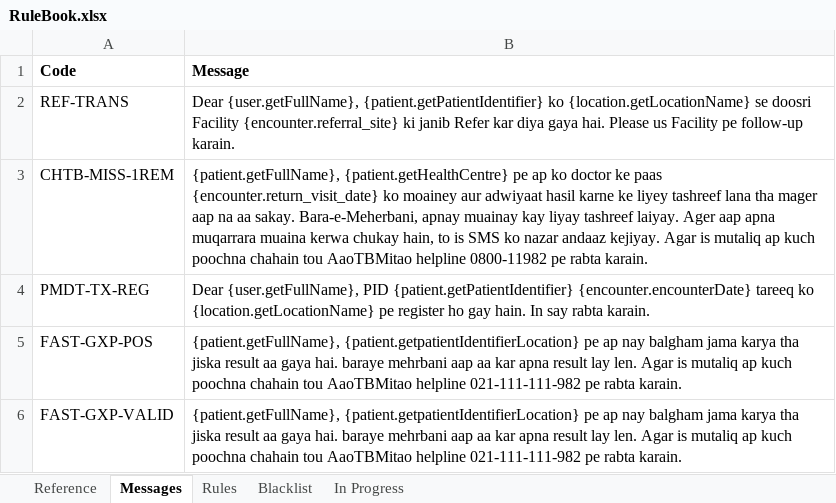
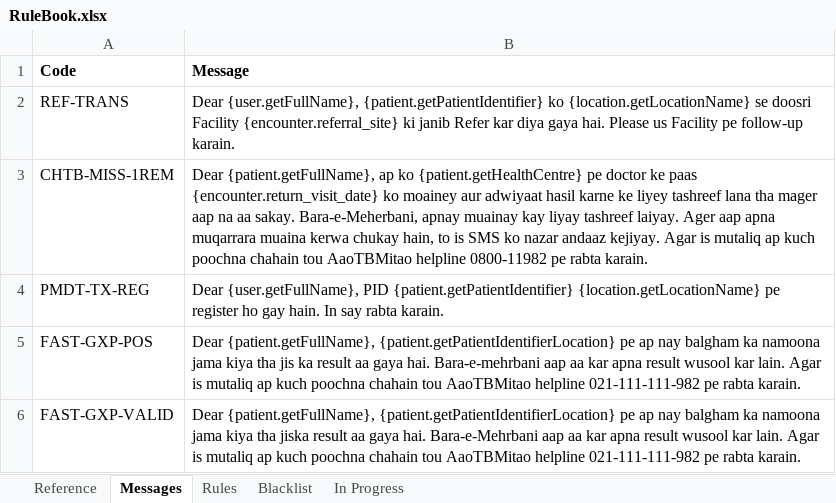
Before and after one commit to InteractiveHealthSolutions/gfatm-notifications-sms, an Excel workbook: src/main/resources/rules/RuleBook.xlsx, sheet Messages, drawn as a sheet; values as stored, in another font and other column widths than the file's, no borders; the diff names each change by its address in the sheet, - before the commit and + after, or states it on an @@ line.

Commit message:
- In AbstractSmsNotification, getContactFromRule() method now searches for Treatment coordinator and returns its primary contact - Patient Identifier Location added to columns in loadPatients() method query - Refactored validateRule() method in ValidationUtil - Property patientIdentifierLocation added to Patient class - RuleBook updated. Some bugs fixed - Method getFullLocationName() added to Location class - Handling Null contact in executeRule() in NotificationJobs - Moved message preparation down in the process in NotificationJobs - Added getNameFromEntity() method in SearchService to get a convenient name from given entity in SearchService - Also added searchValueFromEncounter() method to fetch a corresponding value from an Encounter, whether Entity or observation - Removed getObsValues() method from FormattedMessageParser, since this is provided in SearchService - Added getReadableDate() method in FormattedMessageParser class to convert a date into easily understood format (including Urdu date)
* Some nonsense code was found in FormattedMessageParser, which handles
a token which was in format A.B.C for some reason. Removed that junk and
now the tests are failing.

```diff
--- a/src/main/resources/rules/RuleBook.xlsx (sheet Messages)
+++ b/src/main/resources/rules/RuleBook.xlsx (sheet Messages)
-B3 (Message): {patient.getFullName}, {patient.getHealthCentre} pe ap ko doctor ke…
+B3 (Message): Dear {patient.getFullName}, ap ko {patient.getHealthCentre} pe doctor ke…
-B4 (Message): …PID {patient.getPatientIdentifier} {encounter.encounterDate} tareeq ko {location.getLocationName} pe…
+B4 (Message): …PID {patient.getPatientIdentifier} {location.getLocationName} pe…
-B5 (Message): {patient.getFullName}, {patient.getpatientIdentifierLocation} pe ap nay balgham jama karya tha jiska result aa gaya hai. baraye mehrbani aap aa kar apna result lay len. Agar is…
+B5 (Message): Dear {patient.getFullName}, {patient.getPatientIdentifierLocation} pe ap nay balgham ka namoona jama kiya tha jis ka result aa gaya hai. Bara-e-mehrbani aap aa kar apna result wusool kar lain. Agar is…
-B6 (Message): {patient.getFullName}, {patient.getpatientIdentifierLocation} pe ap nay balgham jama karya tha jiska result aa gaya hai. baraye mehrbani aap aa kar apna result lay len. Agar is…
+B6 (Message): Dear {patient.getFullName}, {patient.getPatientIdentifierLocation} pe ap nay balgham ka namoona jama kiya tha jiska result aa gaya hai. Bara-e-Mehrbani aap aa kar apna result wusool kar lain. Agar is…
```
Also changed, not shown: sheet Reference, sheet Rules, 3 other files.
